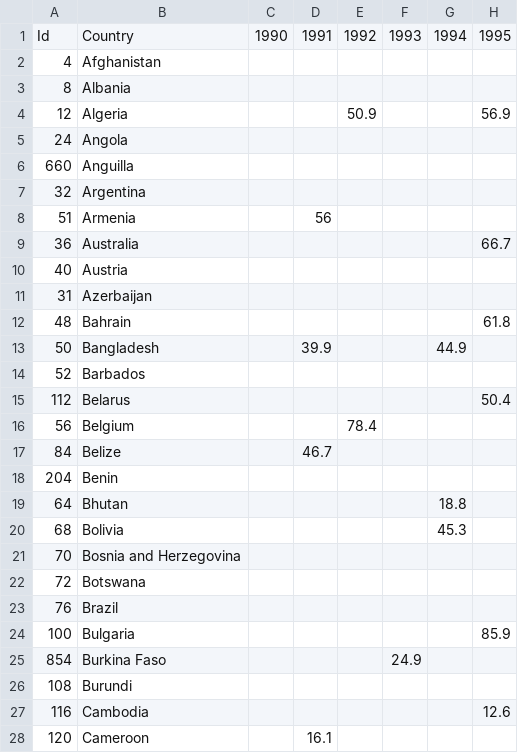
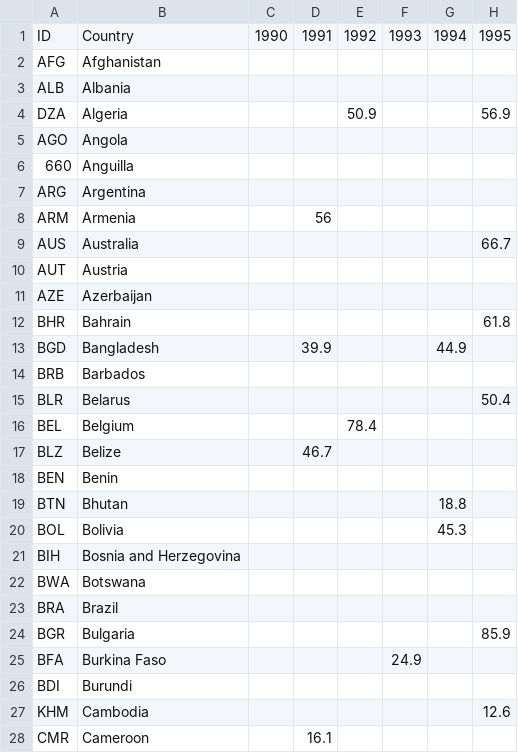
Before and after one commit to amw349/info3300_project2, a CSV file: birth_control_country_data.csv, drawn as a sheet; only a part is shown; the diff covers the shown part only; the diff names each change by its address in the sheet, - before the commit and + after, or states it on an @@ line.

Commit message:
added id to birth control data set

```diff
--- a/birth_control_country_data.csv
+++ b/birth_control_country_data.csv
-A1: Id
+A1: ID
-A2: 4
+A2: AFG
-A3: 8
+A3: ALB
-A4: 12
+A4: DZA
-A5: 24
+A5: AGO
-A7: 32
+A7: ARG
-A8: 51
+A8: ARM
-A9: 36
+A9: AUS
-A10: 40
+A10: AUT
-A11: 31
+A11: AZE
-A12: 48
+A12: BHR
-A13: 50
+A13: BGD
-A14: 52
+A14: BRB
-A15: 112
+A15: BLR
-A16: 56
+A16: BEL
-A17: 84
+A17: BLZ
-A18: 204
+A18: BEN
-A19: 64
+A19: BTN
-A20: 68
+A20: BOL
-A21: 70
+A21: BIH
-A22: 72
+A22: BWA
-A23: 76
+A23: BRA
-A24: 100
+A24: BGR
-A25: 854
+A25: BFA
-A26: 108
+A26: BDI
-A27: 116
+A27: KHM
-A28: 120
+A28: CMR
```
Also changed, not shown: 153 edited cells elsewhere in this file, 1 other file.
